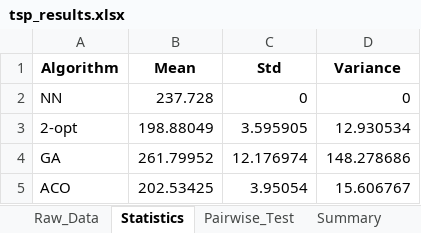
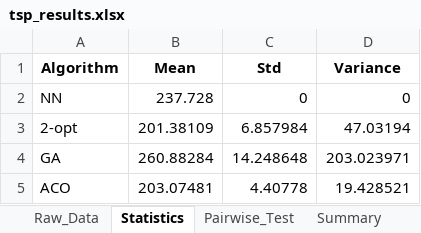
Before and after one commit to cvthngaa/DSS, an Excel workbook: tsp_results.xlsx, sheet Statistics, drawn as a sheet; values as stored, in another font and other column widths than the file's, no borders; the diff names each change by its address in the sheet, - before the commit and + after, or states it on an @@ line.

```diff
--- a/tsp_results.xlsx (sheet Statistics)
+++ b/tsp_results.xlsx (sheet Statistics)
-B3 (Mean): 198.88049
+B3 (Mean): 201.38109
-C3 (Std): 3.595905
+C3 (Std): 6.857984
-D3 (Variance): 12.930534
+D3 (Variance): 47.03194
-B4 (Mean): 261.79952
+B4 (Mean): 260.88284
-C4 (Std): 12.176974
+C4 (Std): 14.248648
-D4 (Variance): 148.278686
+D4 (Variance): 203.023971
-B5 (Mean): 202.53425
+B5 (Mean): 203.07481
-C5 (Std): 3.95054
+C5 (Std): 4.40778
-D5 (Variance): 15.606767
+D5 (Variance): 19.428521
```
Also changed, not shown: sheet Raw_Data, sheet Pairwise_Test, sheet Summary, 3 other files.
